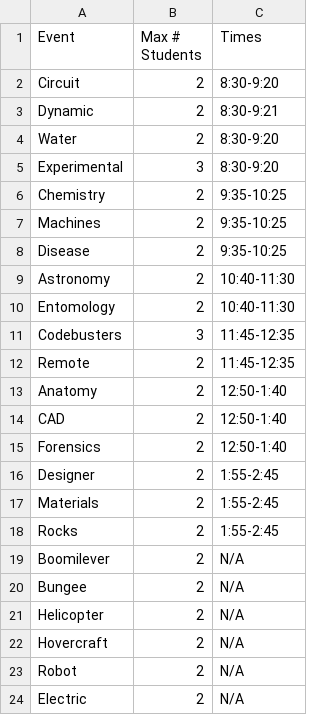
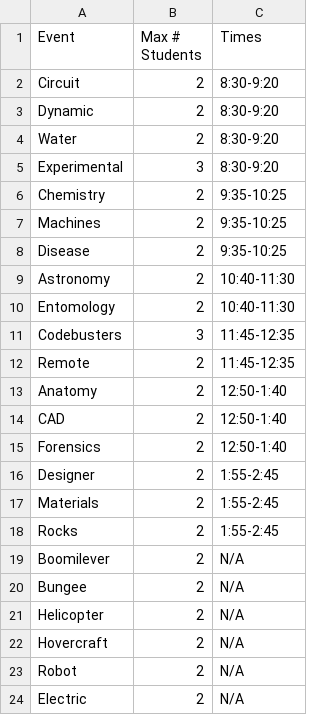
Before and after one commit to nina9642/Scheduling-Algorithm, a CSV file: SciTimes.csv, drawn as a sheet.

```diff
--- a/SciTimes.csv
+++ b/SciTimes.csv
@@ -2,3 +2,3 @@ Event,Max # Students,Times
 Circuit,2,8:30-9:20
-Dynamic,2,8:30-9:21
+Dynamic,2,8:30-9:20
 Water,2,8:30-9:20
```
Also changed, not shown: A Team.csv, B Team.csv, 2 other files.
